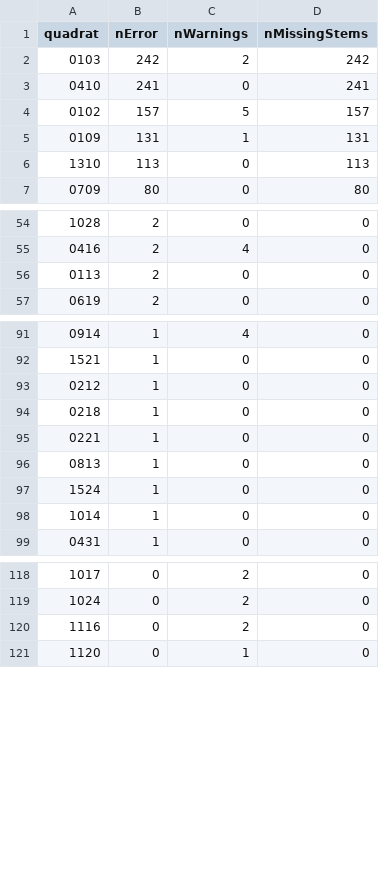
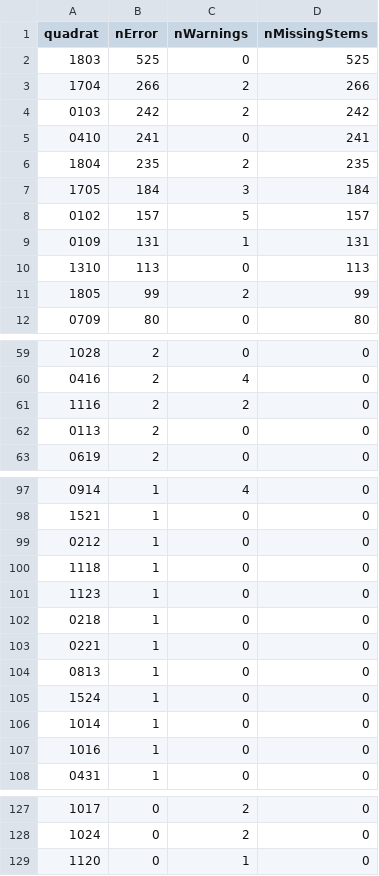
Before and after one commit to SCBI-ForestGEO/2023census, a CSV file: QAQC_reports/quadErrorSummary.csv, drawn as a sheet; only a part is shown, gaps mark what is left out; removed rows and columns are numbered as before the commit, all else as after; the diff covers the shown part only; the diff names each change by its address in the sheet, - before the commit and + after, or states it on an @@ line.

```diff
--- a/QAQC_reports/quadErrorSummary.csv
+++ b/QAQC_reports/quadErrorSummary.csv
+row 2: 1803 | 525 | 0 | 525
+row 3: 1704 | 266 | 2 | 266
+row 6: 1804 | 235 | 2 | 235
+row 7: 1705 | 184 | 3 | 184
+row 11: 1805 | 99 | 2 | 99
+row 61: 1116 | 2 | 2 | 0
+row 100: 1118 | 1 | 0 | 0
+row 101: 1123 | 1 | 0 | 0
+row 107: 1016 | 1 | 0 | 0
-row 120: 1116 | 0 | 2 | 0
```
Also changed, not shown: 2 edited cells elsewhere in this file, QAQC_reports/allWarnings.csv, QAQC_reports/quadErrorTable.csv, 8 other files.
